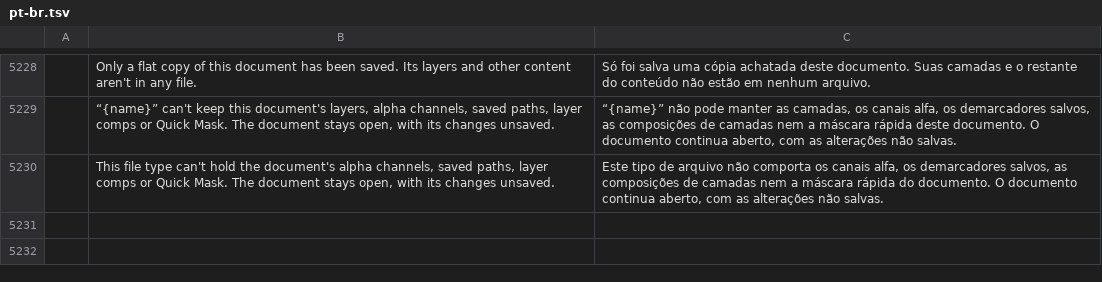
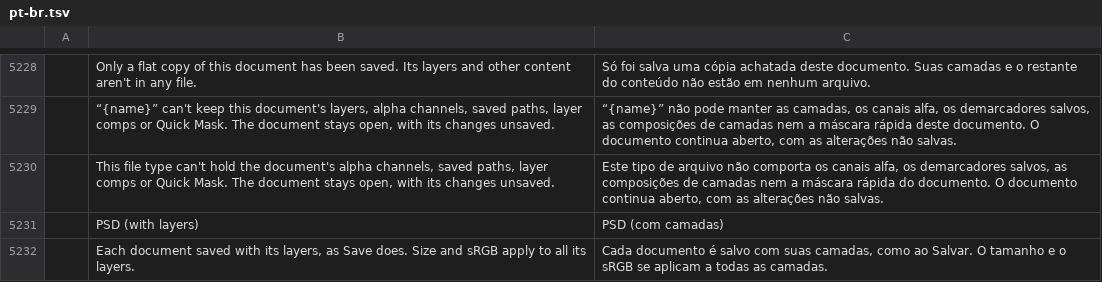
Before and after one commit to ChoqueCastroLD/capishot, a TSV file: crates/ui-egui/src/i18n/pt-br.tsv, drawn as a sheet; only a part is shown, gaps mark what is left out; the diff names each change by its address in the sheet, - before the commit and + after, or states it on an @@ line.

```diff
--- a/crates/ui-egui/src/i18n/pt-br.tsv
+++ b/crates/ui-egui/src/i18n/pt-br.tsv
+row 5231:  | PSD (with layers) | PSD (com camadas)
+row 5232:  | Each document saved with its layers, as Save does. Size and sRGB apply to all its layers. | Cada documento é salvo com suas camadas, como ao Salvar. O tamanho e o sRGB se aplicam a todas as camadas.
```
Also changed, not shown: crates/ui-egui/src/i18n/es.tsv, crates/ui-egui/src/i18n/pt-pt.tsv, 3 other files.
